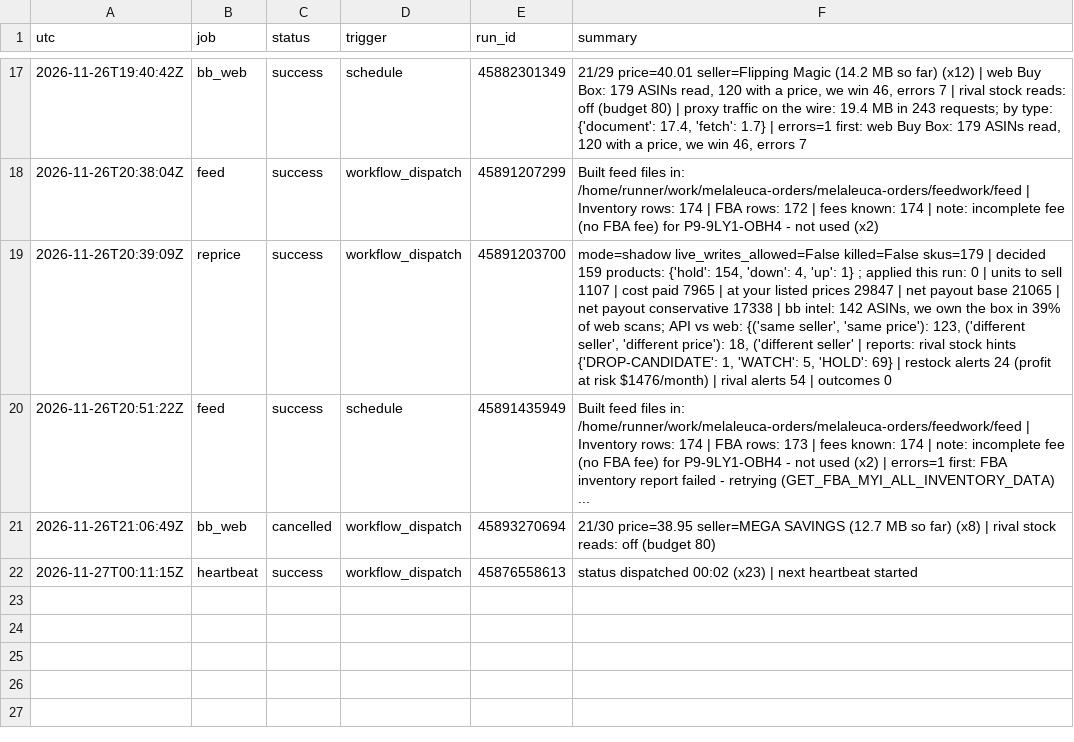
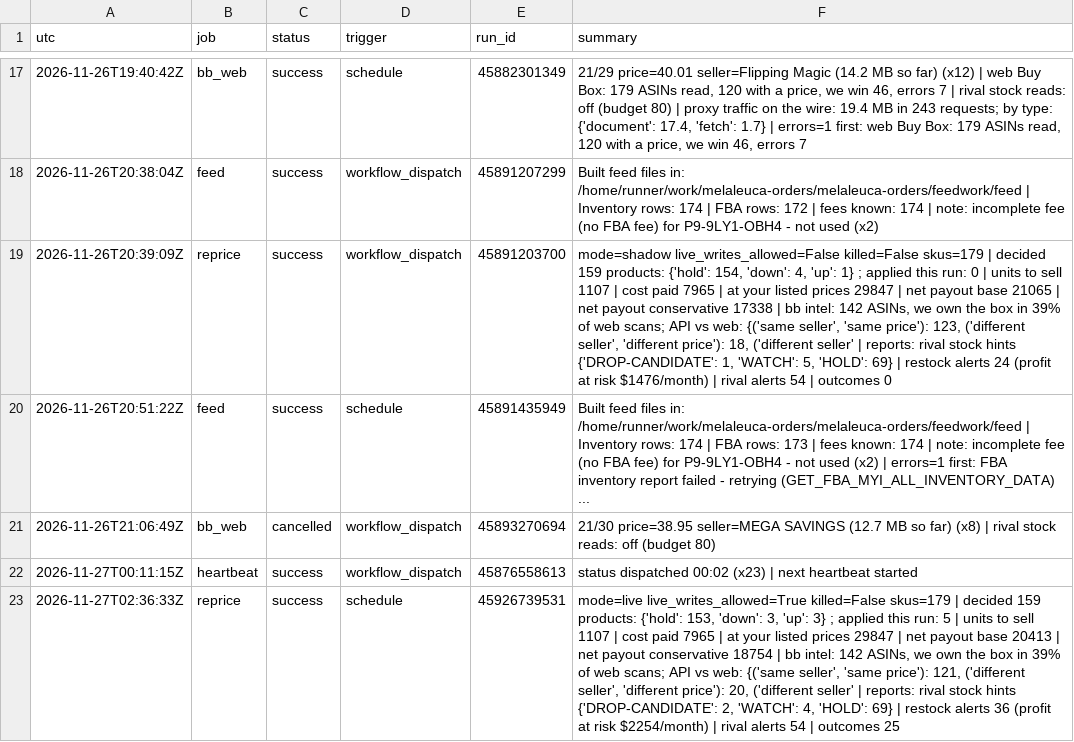
Before and after one commit to Rodantmat/melaleuca-orders, a TSV file: ops_log.tsv, drawn as a sheet; only a part is shown, gaps mark what is left out; the diff names each change by its address in the sheet, - before the commit and + after, or states it on an @@ line.

Commit message:
ops reprice success 2026-11-27T02:36:33Z

```diff
--- a/ops_log.tsv
+++ b/ops_log.tsv
+row 23: 2026-11-27T02:36:33Z | reprice | success | schedule | 45926739531 | mode=live live_writes_allowed=True killed=False skus=179 | decided 159 products: {'hold': 153, 'down': 3, 'up': 3} ; applied this run: 5 | units to sell 1107 | cost paid 7965 | at your listed prices 29847 | net payout base 20413 | net payout conservative 18754 | bb intel: 142 ASINs, we own the box in 39% of web scans; API vs web: {('same seller', 'same price'): 121, ('different seller', 'different price'): 20, ('different seller' | reports: rival stock hints {'DROP-CANDIDATE': 2, 'WATCH': 4, 'HOLD': 69} | restock alerts 36 (profit at risk $2254/month) | rival alerts 54 | outcomes 25
```
Also changed, not shown: 1 other file.
